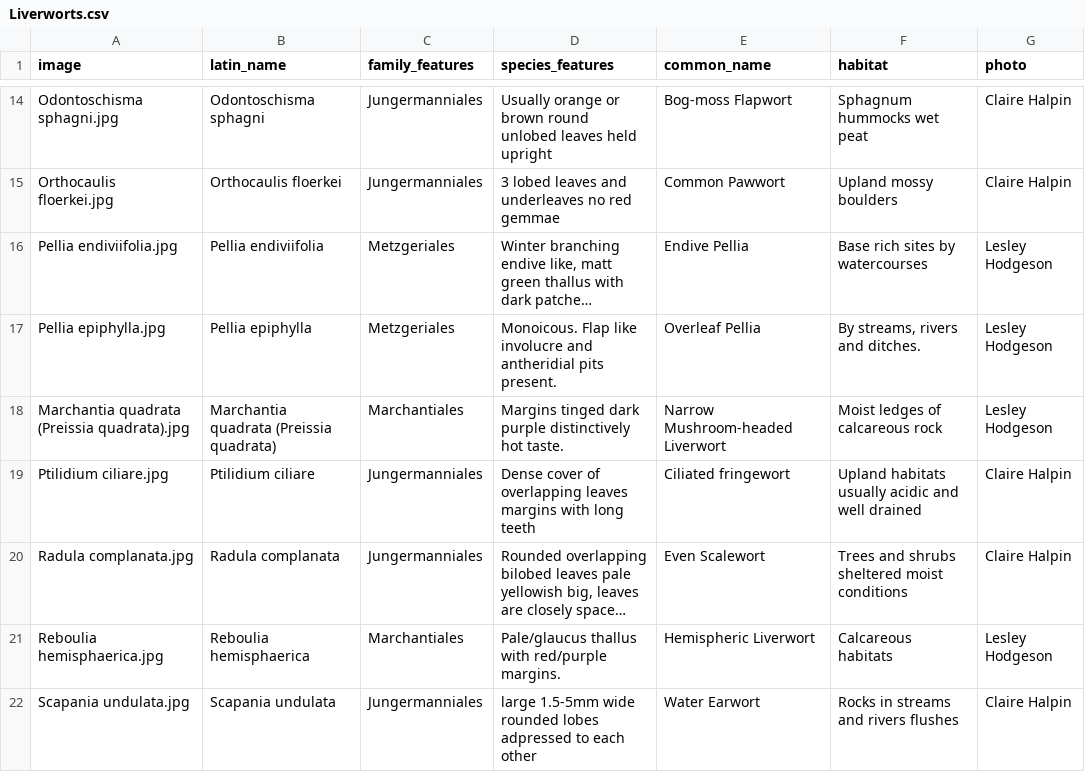
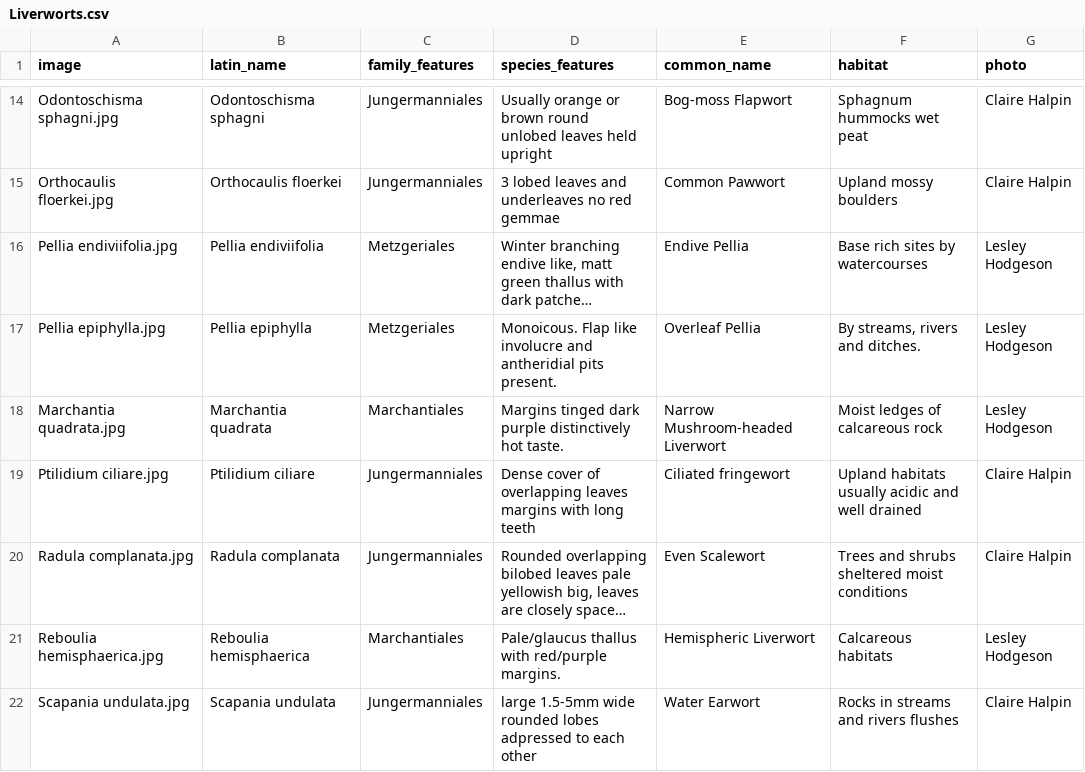
Before and after one commit to richfriendgit/liverworts-optimised, a CSV file: Liverworts.csv, drawn as a sheet; only a part is shown, gaps mark what is left out; long unchanged cells end in …; the diff names each change by its address in the sheet, - before the commit and + after, or states it on an @@ line.

Commit message:
name change preissia
name change preissia

```diff
--- a/Liverworts.csv
+++ b/Liverworts.csv
-A18 (image): Marchantia quadrata (Preissia quadrata).jpg
+A18 (image): Marchantia quadrata.jpg
-B18 (latin_name): Marchantia quadrata (Preissia quadrata)
+B18 (latin_name): Marchantia quadrata
```
Also changed, not shown: 1 other file.
